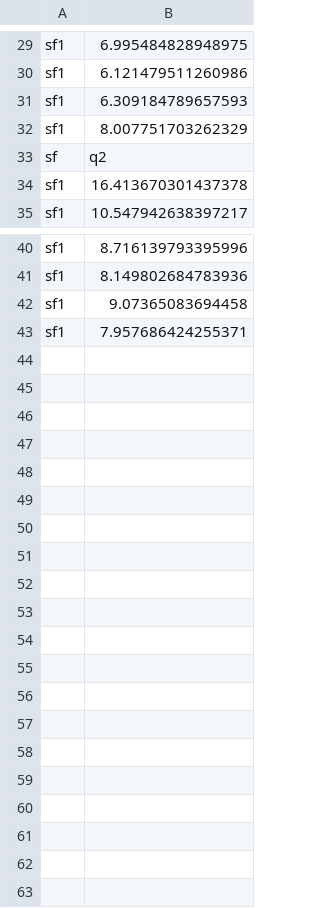
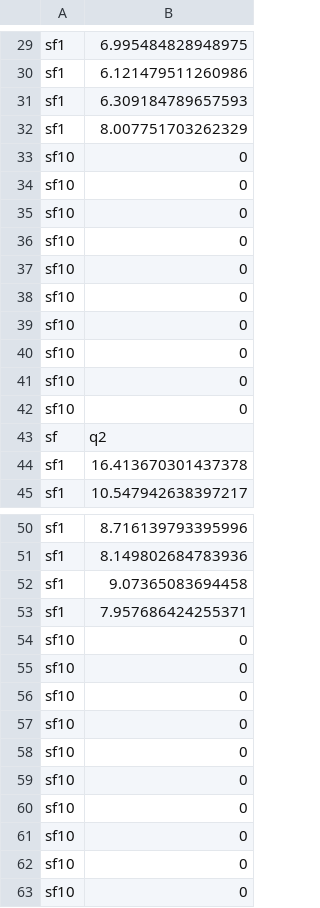
Before and after one commit to LaertNuhu/federated_queries_benchmark, a CSV file: benchmark/results/drill.csv, drawn as a sheet; only a part is shown, gaps mark what is left out.

Commit message:
[add] bench results

```diff
--- a/benchmark/results/drill.csv
+++ b/benchmark/results/drill.csv
@@ -32,2 +32,12 @@ sf1,6.309184789657593
 sf1,8.007751703262329
+sf10,0
+sf10,0
+sf10,0
+sf10,0
+sf10,0
+sf10,0
+sf10,0
+sf10,0
+sf10,0
+sf10,0
 sf,q2
@@ -43 +53,11 @@ sf1,9.07365083694458
 sf1,7.957686424255371
+sf10,0
+sf10,0
+sf10,0
+sf10,0
+sf10,0
+sf10,0
+sf10,0
+sf10,0
+sf10,0
+sf10,0
```
Also changed, not shown: 1 other file.
